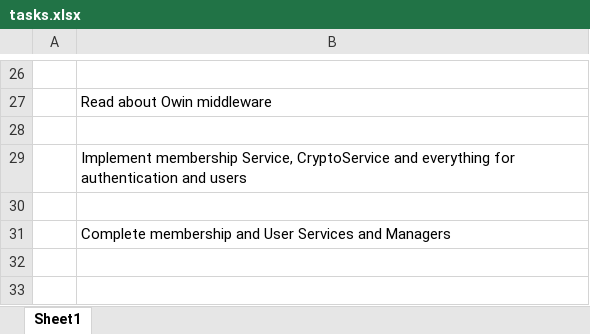
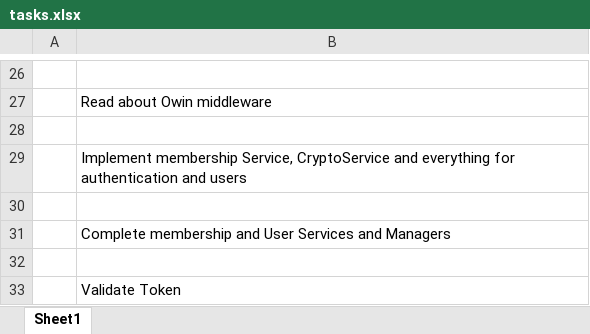
Before and after one commit to himanshu-uppal/Glitter, an Excel workbook: tasks.xlsx, sheet Sheet1, drawn as a sheet; only a part is shown, gaps mark what is left out; values as stored, in another font and other column widths than the file's, no borders; the diff names each change by its address in the sheet, - before the commit and + after, or states it on an @@ line.

Commit message:
verified token and get the key of the logged in user thtough token

```diff
--- a/tasks.xlsx (sheet Sheet1)
+++ b/tasks.xlsx (sheet Sheet1)
+row 32: (empty)
+row 33:  | Validate Token
```
Also changed, not shown: 5 other files.
